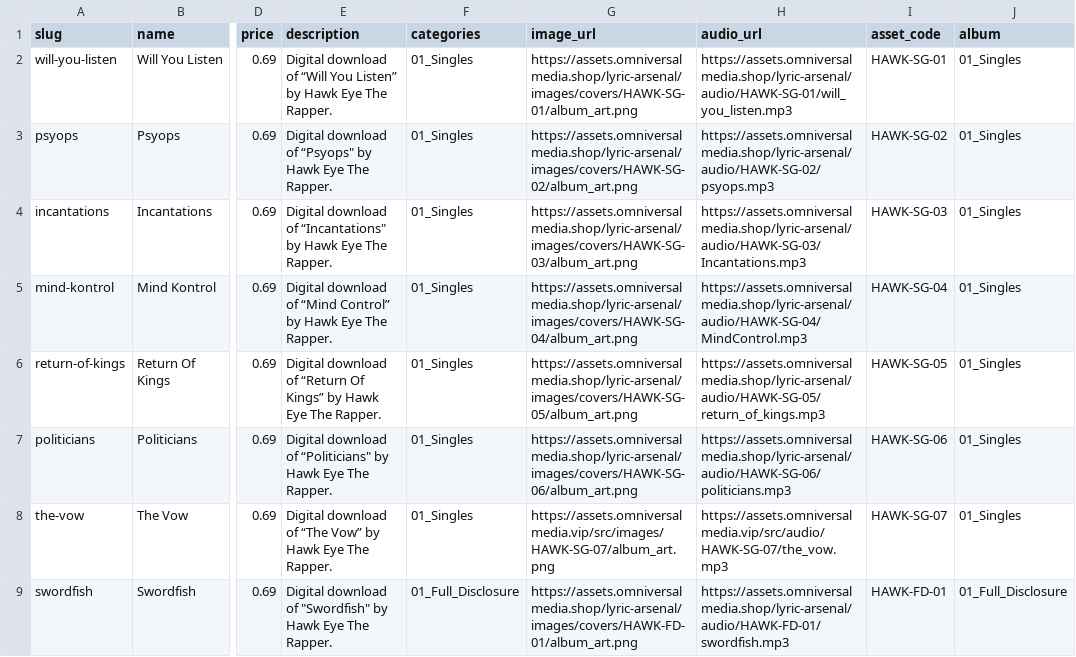
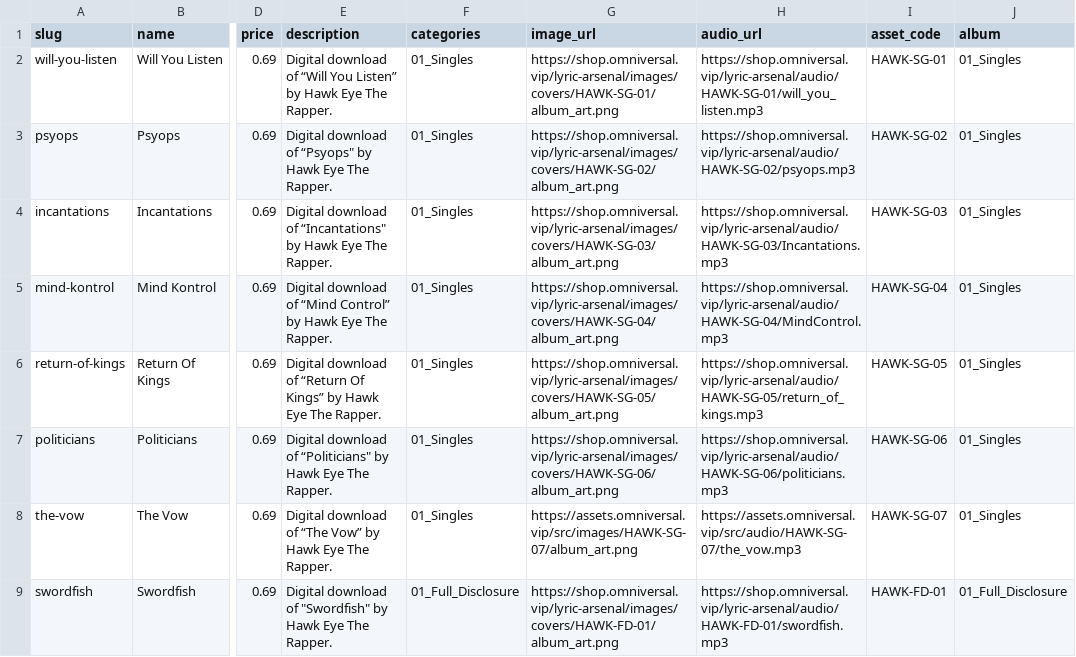
Before and after one commit to HawkEyeTheRapper/reincarnated-store-nextjs, a CSV file: utils/products.csv, drawn as a sheet; only a part is shown, gaps mark what is left out; the diff covers the shown part only; the diff names each change by its address in the sheet, - before the commit and + after, or states it on an @@ line.

Commit message:
Update products.csv

```diff
--- a/utils/products.csv
+++ b/utils/products.csv
-G2 (image_url): https://assets.omniversalmedia.shop/lyric-arsenal/images/covers/HAWK-SG-01/album_art.png
+G2 (image_url): https://shop.omniversal.vip/lyric-arsenal/images/covers/HAWK-SG-01/album_art.png
-H2 (audio_url): https://assets.omniversalmedia.shop/lyric-arsenal/audio/HAWK-SG-01/will_you_listen.mp3
+H2 (audio_url): https://shop.omniversal.vip/lyric-arsenal/audio/HAWK-SG-01/will_you_listen.mp3
-G3 (image_url): https://assets.omniversalmedia.shop/lyric-arsenal/images/covers/HAWK-SG-02/album_art.png
+G3 (image_url): https://shop.omniversal.vip/lyric-arsenal/images/covers/HAWK-SG-02/album_art.png
-H3 (audio_url): https://assets.omniversalmedia.shop/lyric-arsenal/audio/HAWK-SG-02/psyops.mp3
+H3 (audio_url): https://shop.omniversal.vip/lyric-arsenal/audio/HAWK-SG-02/psyops.mp3
-G4 (image_url): https://assets.omniversalmedia.shop/lyric-arsenal/images/covers/HAWK-SG-03/album_art.png
+G4 (image_url): https://shop.omniversal.vip/lyric-arsenal/images/covers/HAWK-SG-03/album_art.png
-H4 (audio_url): https://assets.omniversalmedia.shop/lyric-arsenal/audio/HAWK-SG-03/Incantations.mp3
+H4 (audio_url): https://shop.omniversal.vip/lyric-arsenal/audio/HAWK-SG-03/Incantations.mp3
-G5 (image_url): https://assets.omniversalmedia.shop/lyric-arsenal/images/covers/HAWK-SG-04/album_art.png
+G5 (image_url): https://shop.omniversal.vip/lyric-arsenal/images/covers/HAWK-SG-04/album_art.png
-H5 (audio_url): https://assets.omniversalmedia.shop/lyric-arsenal/audio/HAWK-SG-04/MindControl.mp3
+H5 (audio_url): https://shop.omniversal.vip/lyric-arsenal/audio/HAWK-SG-04/MindControl.mp3
-G6 (image_url): https://assets.omniversalmedia.shop/lyric-arsenal/images/covers/HAWK-SG-05/album_art.png
+G6 (image_url): https://shop.omniversal.vip/lyric-arsenal/images/covers/HAWK-SG-05/album_art.png
-H6 (audio_url): https://assets.omniversalmedia.shop/lyric-arsenal/audio/HAWK-SG-05/return_of_kings.mp3
+H6 (audio_url): https://shop.omniversal.vip/lyric-arsenal/audio/HAWK-SG-05/return_of_kings.mp3
-G7 (image_url): https://assets.omniversalmedia.shop/lyric-arsenal/images/covers/HAWK-SG-06/album_art.png
+G7 (image_url): https://shop.omniversal.vip/lyric-arsenal/images/covers/HAWK-SG-06/album_art.png
-H7 (audio_url): https://assets.omniversalmedia.shop/lyric-arsenal/audio/HAWK-SG-06/politicians.mp3
+H7 (audio_url): https://shop.omniversal.vip/lyric-arsenal/audio/HAWK-SG-06/politicians.mp3
-G8 (image_url): https://assets.omniversalmedia.vip/src/images/HAWK-SG-07/album_art.png
+G8 (image_url): https://assets.omniversal.vip/src/images/HAWK-SG-07/album_art.png
-H8 (audio_url): https://assets.omniversalmedia.vip/src/audio/HAWK-SG-07/the_vow.mp3
+H8 (audio_url): https://assets.omniversal.vip/src/audio/HAWK-SG-07/the_vow.mp3
-G9 (image_url): https://assets.omniversalmedia.shop/lyric-arsenal/images/covers/HAWK-FD-01/album_art.png
+G9 (image_url): https://shop.omniversal.vip/lyric-arsenal/images/covers/HAWK-FD-01/album_art.png
-H9 (audio_url): https://assets.omniversalmedia.shop/lyric-arsenal/audio/HAWK-FD-01/swordfish.mp3
+H9 (audio_url): https://shop.omniversal.vip/lyric-arsenal/audio/HAWK-FD-01/swordfish.mp3
```
Also changed, not shown: 165 edited cells elsewhere in this file.
